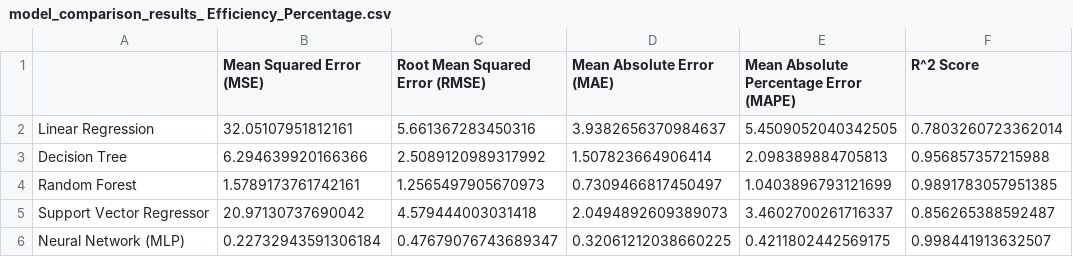
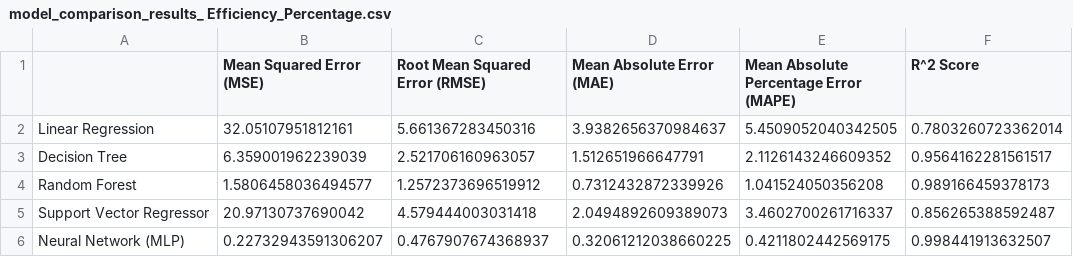
Before and after one commit to TeletubbiesTebby/PTT-ML-Controller, a CSV file: model_comparison_results_ Efficiency_Percentage.csv, drawn as a sheet.

```diff
--- a/model_comparison_results_ Efficiency_Percentage.csv
+++ b/model_comparison_results_ Efficiency_Percentage.csv
@@ -2,5 +2,5 @@
 Linear Regression,32.05107951812161,5.661367283450316,3.9382656370984637,5.4509052040342505,0.7803260723362014
-Decision Tree,6.294639920166366,2.5089120989317992,1.507823664906414,2.098389884705813,0.956857357215988
-Random Forest,1.5789173761742161,1.2565497905670973,0.7309466817450497,1.0403896793121699,0.9891783057951385
+Decision Tree,6.359001962239039,2.521706160963057,1.512651966647791,2.1126143246609352,0.9564162281561517
+Random Forest,1.5806458036494577,1.2572373696519912,0.7312432872339926,1.041524050356208,0.989166459378173
 Support Vector Regressor,20.97130737690042,4.579444003031418,2.0494892609389073,3.4602700261716337,0.856265388592487
-Neural Network (MLP),0.22732943591306184,0.47679076743689347,0.32061212038660225,0.4211802442569175,0.998441913632507
+Neural Network (MLP),0.22732943591306207,0.4767907674368937,0.32061212038660225,0.4211802442569175,0.998441913632507
```
Also changed, not shown: model_comparison_results.csv, random_forest_optimal_rpm_results.csv, 9 other files.
